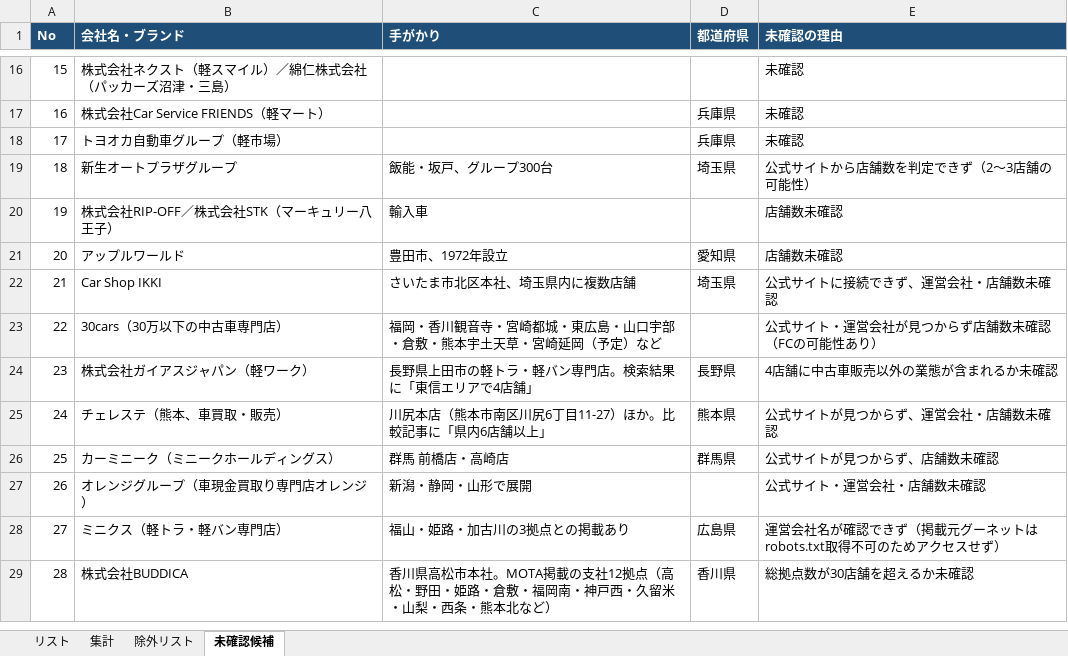
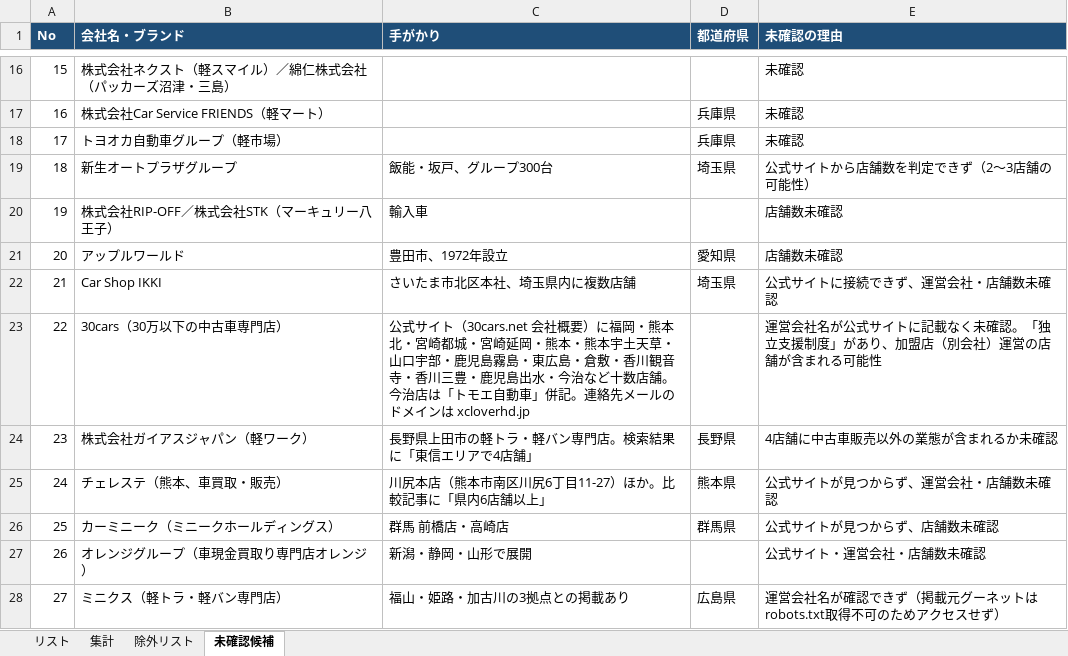
Before and after one commit to Yoshi612/-investment-news-digest, an Excel workbook: output/中規模中古車販売会社リスト.xlsx, sheet 未確認候補, drawn as a sheet; only a part is shown, gaps mark what is left out; the shorter side is filled out with more unchanged rows; values as stored, in another font and other column widths than the file's, no borders; the diff names each change by its address in the sheet, - before the commit and + after, or states it on an @@ line.

```diff
--- a/output/中規模中古車販売会社リスト.xlsx (sheet 未確認候補)
+++ b/output/中規模中古車販売会社リスト.xlsx (sheet 未確認候補)
-C23 (手がかり): 福岡・香川観音寺・宮崎都城・東広島・山口宇部・倉敷・熊本宇土天草・宮崎延岡（予定）など
+C23 (手がかり): 公式サイト（30cars.net 会社概要）に福岡・熊本北・宮崎都城・宮崎延岡・熊本・熊本宇土天草・山口宇部・鹿児島霧島・東広島・倉敷・香川観音寺・香川三豊・鹿児島出水・今治など十数店舗。今治店は「トモエ自動車」併記。連絡先メールのドメインは xcloverhd.jp
-E23 (未確認の理由): 公式サイト・運営会社が見つからず店舗数未確認（FCの可能性あり）
+E23 (未確認の理由): 運営会社名が公式サイトに記載なく未確認。「独立支援制度」があり、加盟店（別会社）運営の店舗が含まれる可能性
```
Also changed, not shown: sheet リスト, sheet 集計, 2 other files.
